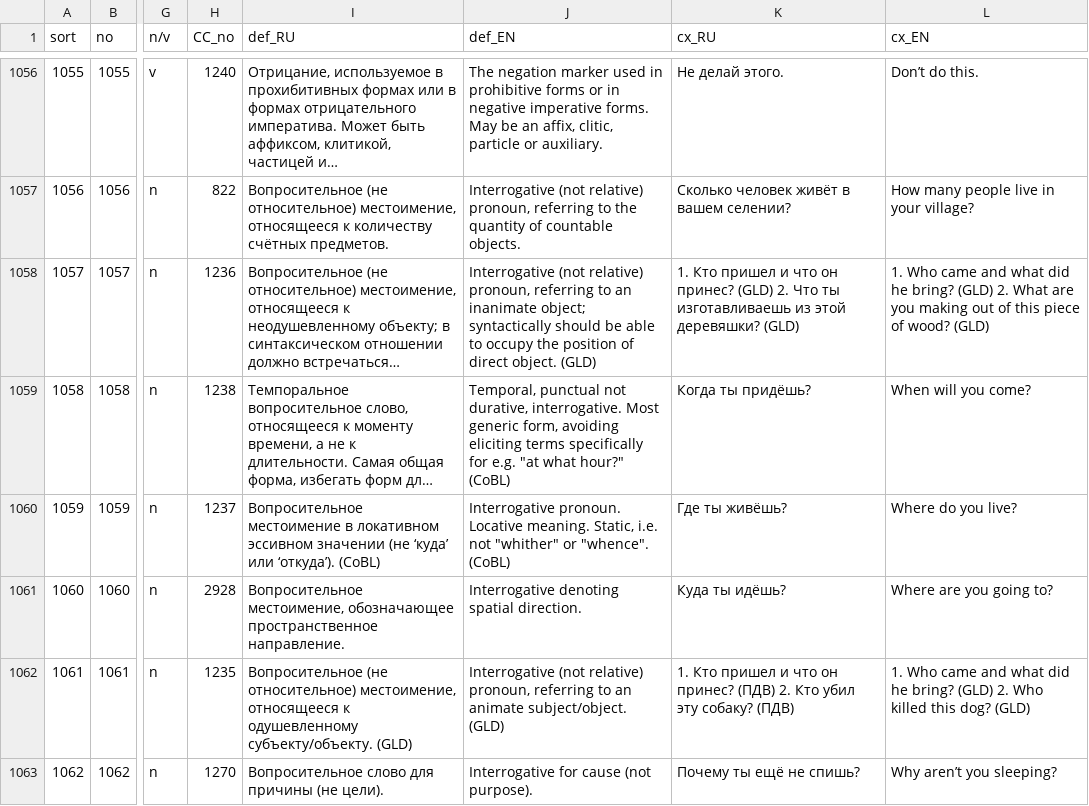
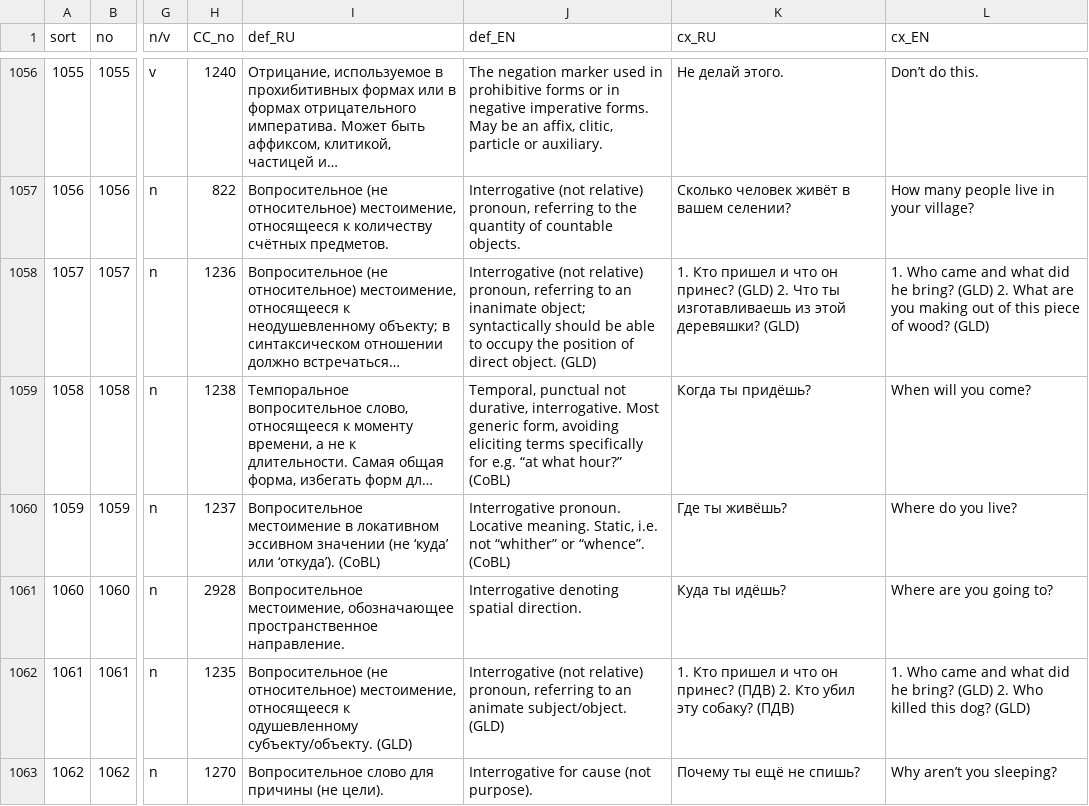
Before and after one commit to lexcauc/lexcauc-db, a CSV file: lexcauc-concepts.csv, drawn as a sheet; only a part is shown, gaps mark what is left out; long unchanged cells end in …; the diff covers the shown part only; the diff names each change by its address in the sheet, - before the commit and + after, or states it on an @@ line.

Commit message:
removed double quotation marks everywhere

```diff
--- a/lexcauc-concepts.csv
+++ b/lexcauc-concepts.csv
-J1059 (def_EN): …for e.g. "at what hour?" (CoBL)
+J1059 (def_EN): …for e.g. “at what hour?” (CoBL)
-J1060 (def_EN): …i.e. not "whither" or "whence". (CoBL)
+J1060 (def_EN): …i.e. not “whither” or “whence”. (CoBL)
```
Also changed, not shown: 39 edited cells elsewhere in this file.
